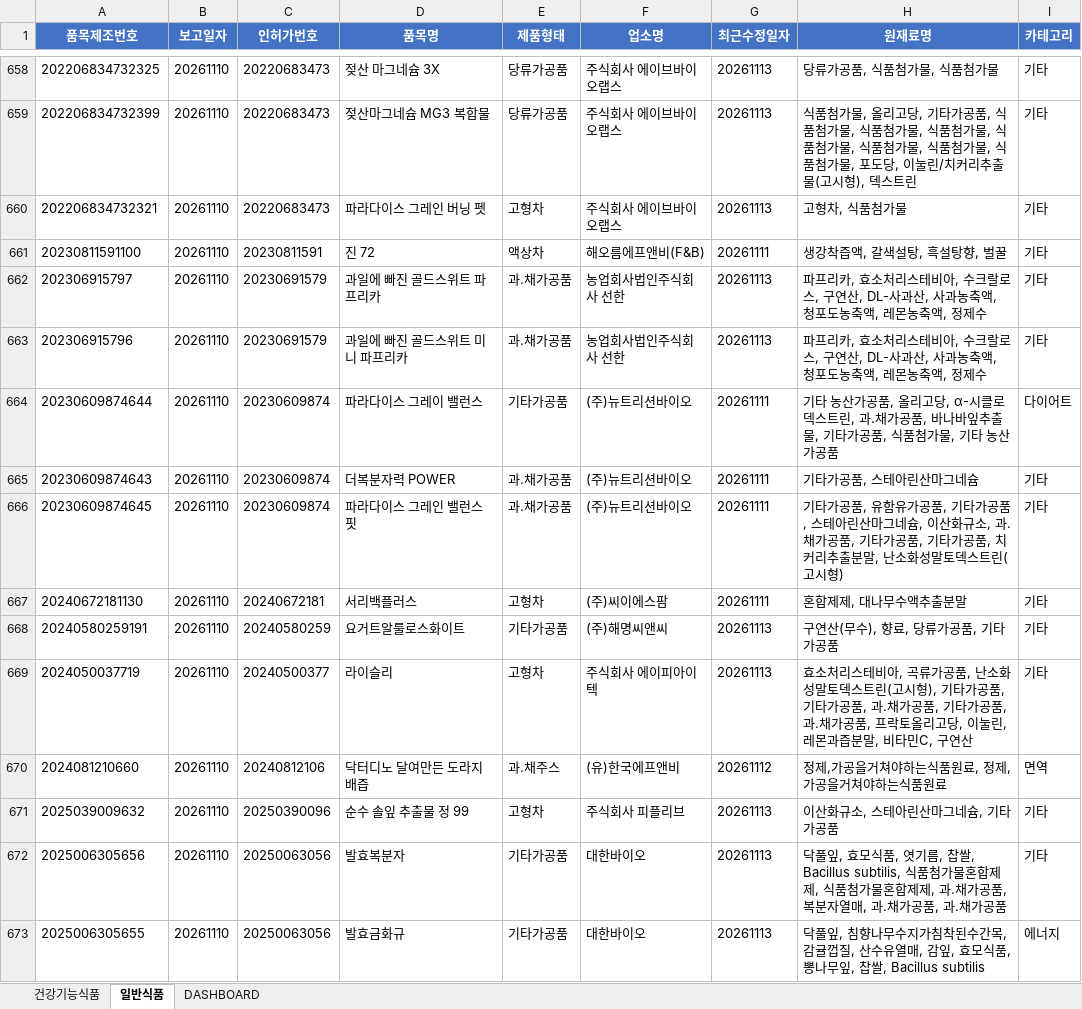
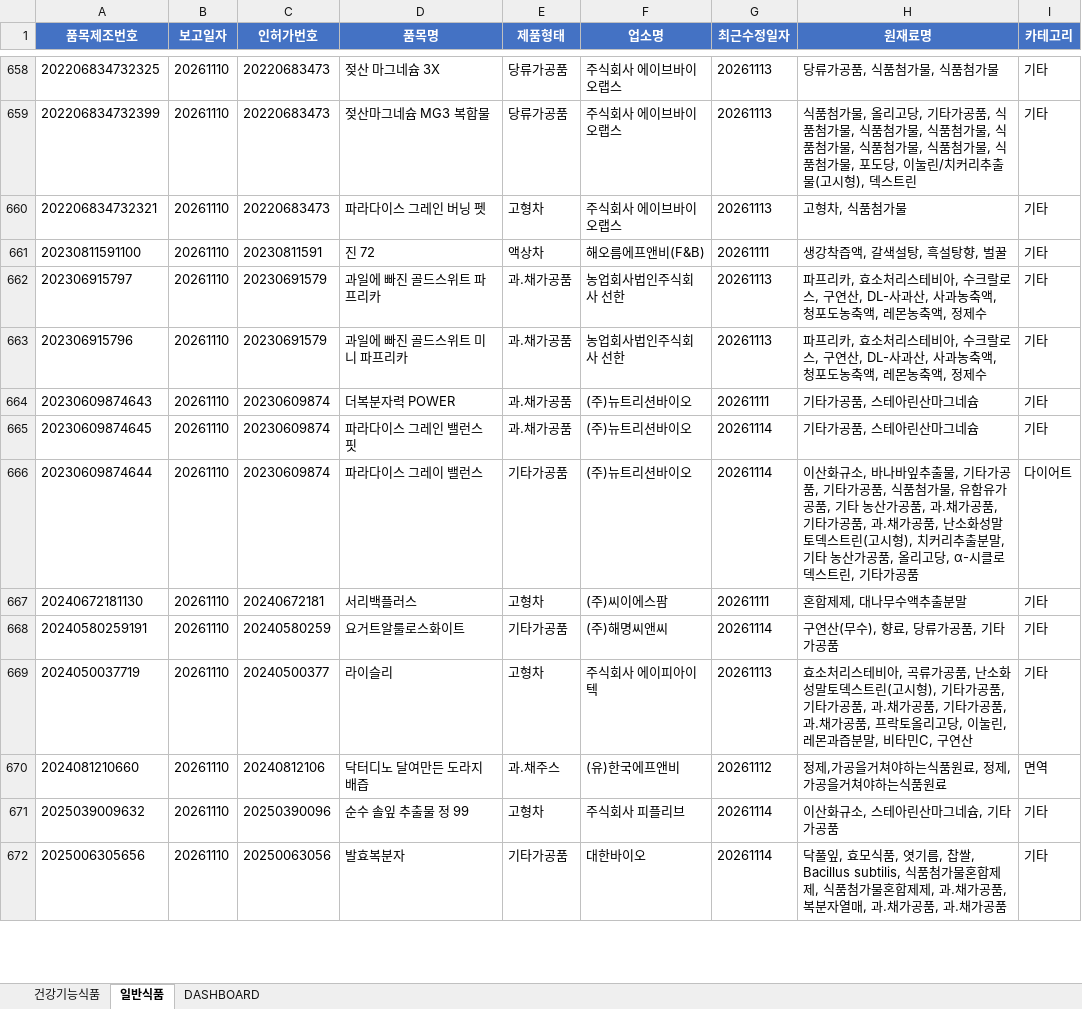
Before and after one commit to primexx98-sudo/food-product-status, an Excel workbook: output/2026-11_품목신고보고현황.xlsx, sheet 일반식품, drawn as a sheet; only a part is shown, gaps mark what is left out; values as stored, in another font and other column widths than the file's, no borders; removed rows and columns are numbered as before the commit, all else as after; the diff covers the shown part only; the diff names each change by its address in the sheet, - before the commit and + after, or states it on an @@ line.

```diff
--- a/output/2026-11_품목신고보고현황.xlsx (sheet 일반식품)
+++ b/output/2026-11_품목신고보고현황.xlsx (sheet 일반식품)
-row 664: 20230609874644 | 20261110 | 20230609874 | 파라다이스 그레이 밸런스 | 기타가공품 | (주)뉴트리션바이오 | 20261111 | 기타 농산가공품, 올리고당, α-시클로덱스트린, 과.채가공품, 바나바잎추출물, 기타가공품, 식품첨가물, 기타 농산가공품 | 다이어트
-G665 (최근수정일자): 20261111
+G665 (최근수정일자): 20261114
-H665 (원재료명): …가공품, 유함유가공품, 기타가공품, 스테아린산마그네슘, 이산화규소, 과.채가공품, 기타가공품, 기타가공품, 치커리추출분말, 난소화성말토덱스트린(고시형)
+H665 (원재료명): …가공품, 스테아린산마그네슘
+row 666: 20230609874644 | 20261110 | 20230609874 | 파라다이스 그레이 밸런스 | 기타가공품 | (주)뉴트리션바이오 | 20261114 | 이산화규소, 바나바잎추출물, 기타가공품, 기타가공품, 식품첨가물, 유함유가공품, 기타 농산가공품, 과.채가공품, 기타가공품, 과.채가공품, 난소화성말토덱스트린(고시형), 치커리추출분말, 기타 농산가공품, 올리고당, α-시클로덱스트린, 기타가공품 | 다이어트
-G668 (최근수정일자): 20261113
+G668 (최근수정일자): 20261114
-G671:G672 (최근수정일자): 20261113
+G671:G672 (최근수정일자): 20261114
-row 673: 2025006305655 | 20261110 | 20250063056 | 발효금화규 | 기타가공품 | 대한바이오 | 20261113 | 닥풀잎, 침향나무수지가침착된수간목, 감귤껍질, 산수유열매, 감잎, 효모식품, 뽕나무잎, 찹쌀, Bacillus subtilis | 에너지
```
Also changed, not shown: 27 added rows, 17 removed rows and 74 edited cells elsewhere in this sheet, sheet DASHBOARD, 12 other files.
